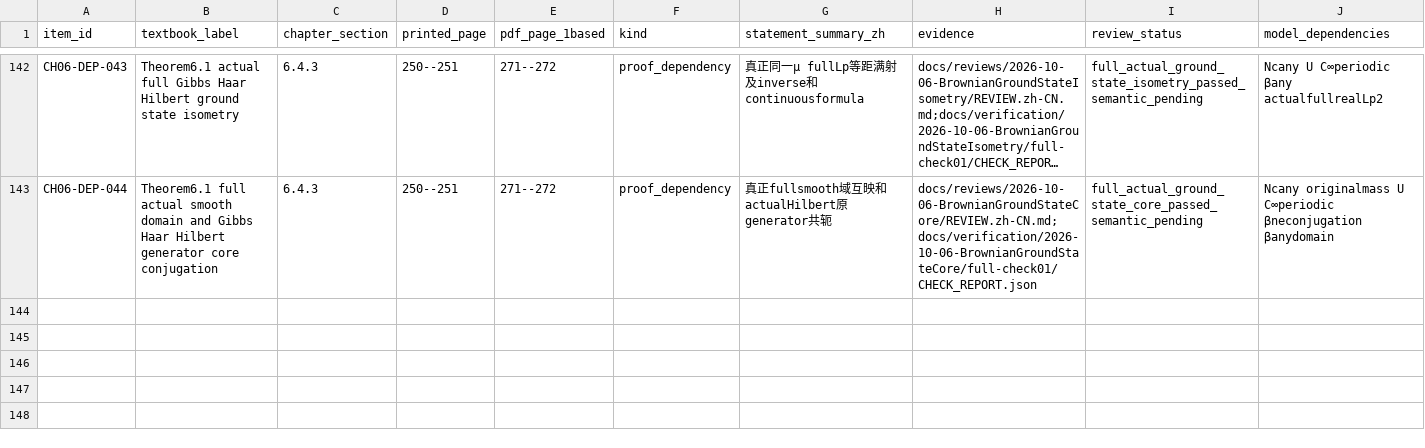
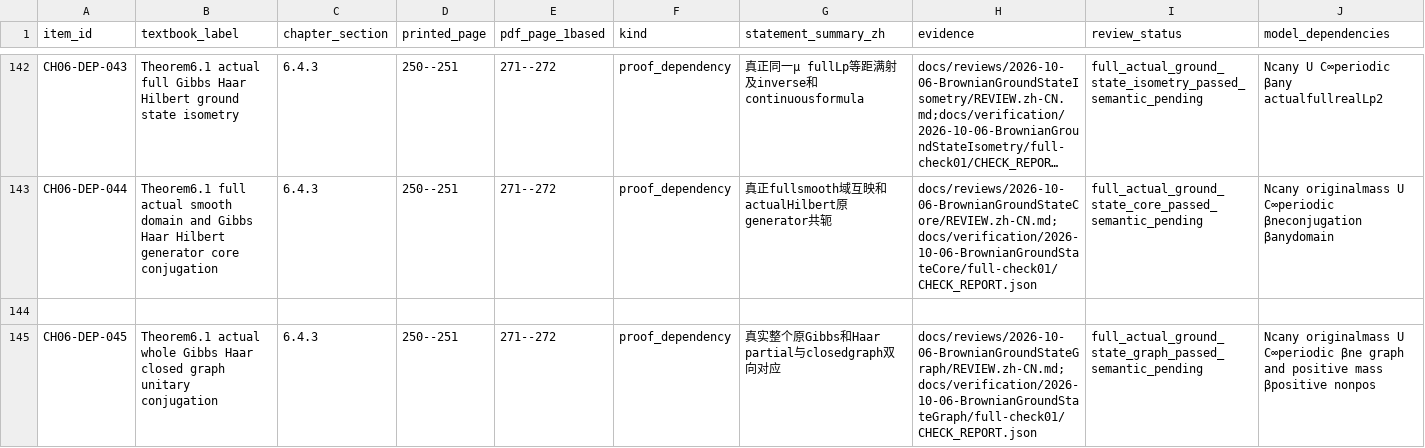
Before and after one commit to zhuanxv-G/MolecularDynamicsFormalization, a CSV file: docs/audits/2026-10-01-initial/CLAIM_LEDGER.csv, drawn as a sheet; only a part is shown, gaps mark what is left out; long unchanged cells end in …; rows hold the shown columns only; the diff names each change by its address in the sheet, - before the commit and + after, or states it on an @@ line.

Commit message:
Prove actual Gibbs Haar whole closed graph conjugation

```diff
--- a/docs/audits/2026-10-01-initial/CLAIM_LEDGER.csv
+++ b/docs/audits/2026-10-01-initial/CLAIM_LEDGER.csv
+row 144: (empty)
+row 145: CH06-DEP-045 | Theorem6.1 actual whole Gibbs Haar closed graph unitary conjugation | 6.4.3 | 250--251 | 271--272 | proof_dependency | 真实整个原Gibbs和Haar partial与closedgraph双向对应 | docs/reviews/2026-10-06-BrownianGroundStateGraph/REVIEW.zh-CN.md;docs/verification/2026-10-06-BrownianGroundStateGraph/full-check01/CHECK_REPORT.json | full_actual_ground_state_graph_passed_semantic_pending | Ncany originalmass U C∞periodic βne graph and positive mass βpositive nonpos
```
Also changed, not shown: docs/NOTATION_INVENTORY.csv, 30 other files.
